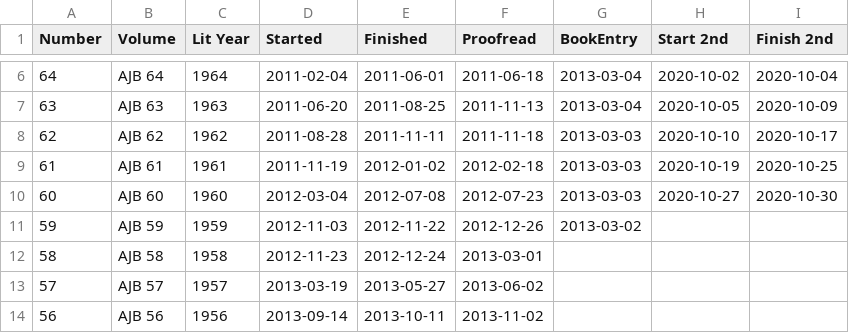
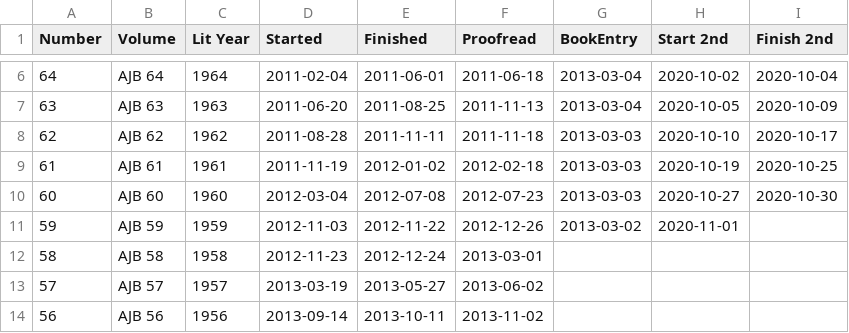
Before and after one commit to JimFowler/books, a CSV file: Books20/Data/Ajb/ajb_dates.csv, drawn as a sheet; only a part is shown, gaps mark what is left out.

Commit message:
Started second pass on AJB 59
 On branch master

 Changes to be committed:
	modified:   Books20/Data/Ajb/ajb59_books.xml
	modified:   Books20/Data/Ajb/ajb_dates.csv

```diff
--- a/Books20/Data/Ajb/ajb_dates.csv
+++ b/Books20/Data/Ajb/ajb_dates.csv
@@ -10,3 +10,3 @@ Number, Volume, Lit Year, Started, Finished, Proofread, BookEntry, Start 2nd, Fi
  60, AJB 60, 1960, 2012-03-04, 2012-07-08, 2012-07-23, 2013-03-03, 2020-10-27, 2020-10-30
- 59, AJB 59, 1959, 2012-11-03, 2012-11-22, 2012-12-26, 2013-03-02, ,
+ 59, AJB 59, 1959, 2012-11-03, 2012-11-22, 2012-12-26, 2013-03-02, 2020-11-01,
  58, AJB 58, 1958, 2012-11-23, 2012-12-24, 2013-03-01, , ,
```
Also changed, not shown: 1 other file.
